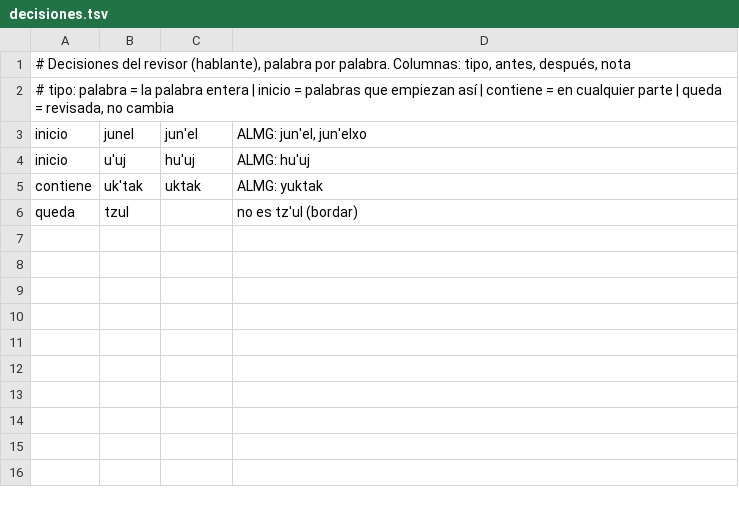
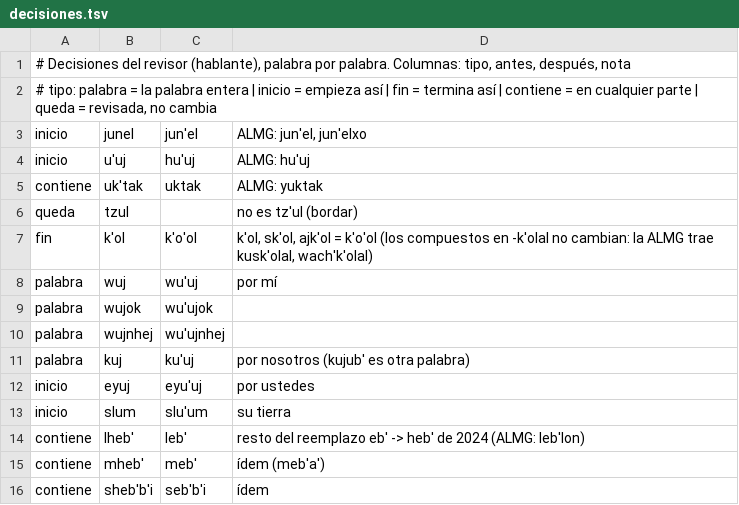
Before and after one commit to encuentrocondios/biblia-chuj-smi, a TSV file: tools/decisiones.tsv, drawn as a sheet.

```diff
--- a/tools/decisiones.tsv
+++ b/tools/decisiones.tsv
@@ -1,3 +1,3 @@
 # Decisiones del revisor (hablante), palabra por palabra. Columnas: tipo, antes, después, nota
-# tipo: palabra = la palabra entera | inicio = palabras que empiezan así | contiene = en cualquier parte | queda = revisada, no cambia
+# tipo: palabra = la palabra entera | inicio = empieza así | fin = termina así | contiene = en cualquier parte | queda = revisada, no cambia
 inicio	junel	jun'el	ALMG: jun'el, jun'elxo
@@ -6 +6,11 @@ contiene	uk'tak	uktak	ALMG: yuktak
 queda	tzul		no es tz'ul (bordar)
+fin	k'ol	k'o'ol	k'ol, sk'ol, ajk'ol = k'o'ol (los compuestos en -k'olal no cambian: la ALMG trae kusk'olal, wach'k'olal)
+palabra	wuj	wu'uj	por mí
+palabra	wujok	wu'ujok	
+palabra	wujnhej	wu'ujnhej	
+palabra	kuj	ku'uj	por nosotros (kujub' es otra palabra)
+inicio	eyuj	eyu'uj	por ustedes
+inicio	slum	slu'um	su tierra
+contiene	lheb'	leb'	resto del reemplazo eb' -> heb' de 2024 (ALMG: leb'lon)
+contiene	mheb'	meb'	ídem (meb'a')
+contiene	sheb'b'i	seb'b'i	ídem
```
Also changed, not shown: 2 other files.
